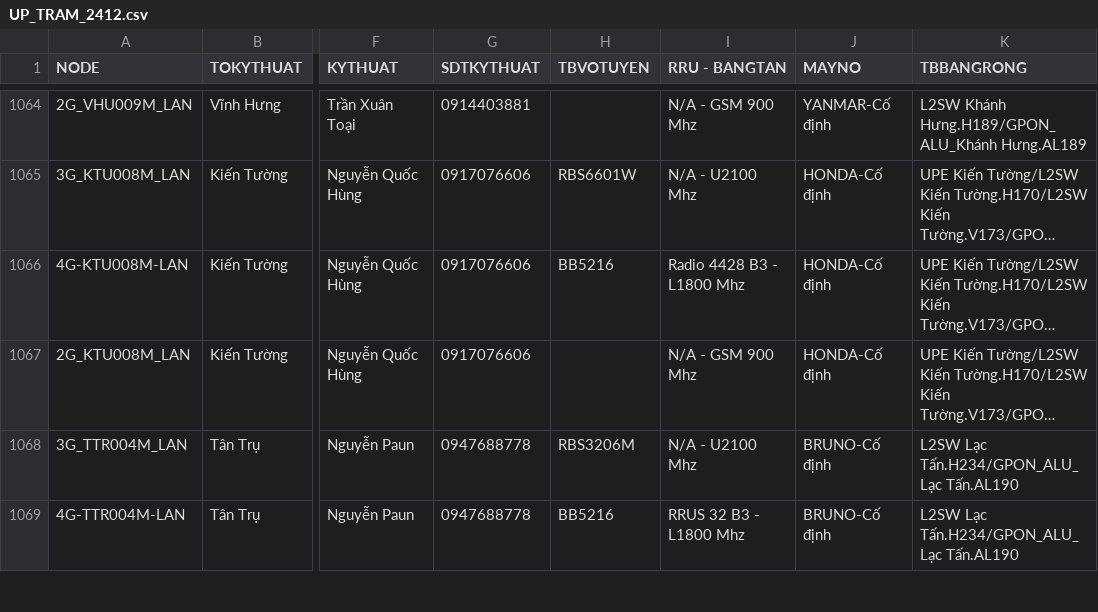
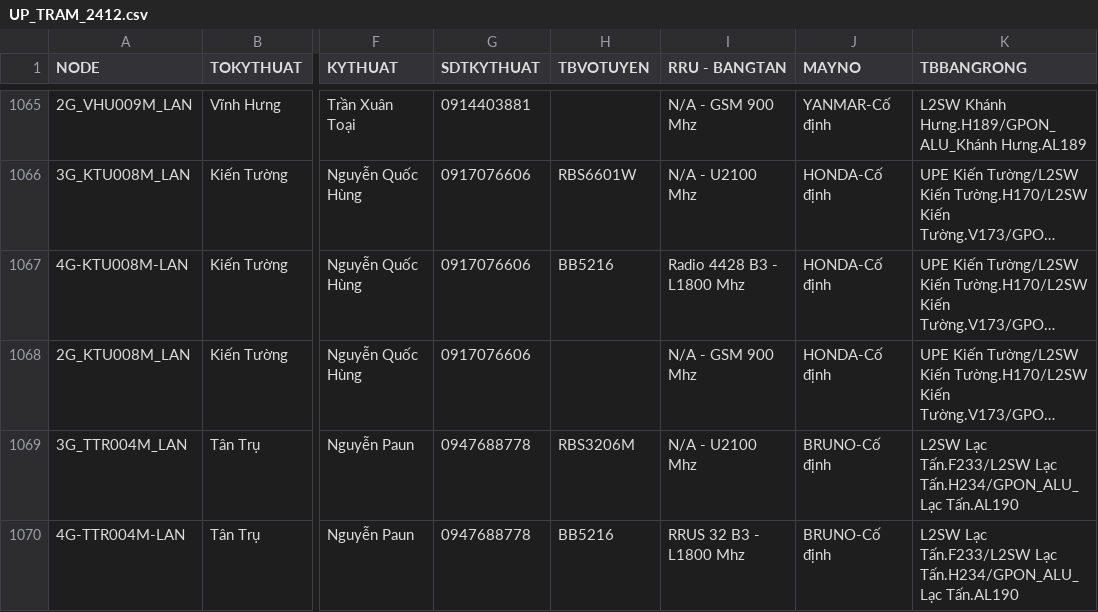
Before and after one commit to congkhanh1504/FMS, a CSV file: UP_TRAM_2412.csv, drawn as a sheet; only a part is shown, gaps mark what is left out; long unchanged cells end in …; addresses are those after the commit; the diff covers the shown part only; the diff names each change by its address in the sheet, - before the commit and + after, or states it on an @@ line.

```diff
--- a/UP_TRAM_2412.csv
+++ b/UP_TRAM_2412.csv
-K1069:K1070 (TBBANGRONG): L2SW Lạc Tấn.H234/GPON_ALU_Lạc Tấn.AL190
+K1069:K1070 (TBBANGRONG): L2SW Lạc Tấn.F233/L2SW Lạc Tấn.H234/GPON_ALU_Lạc Tấn.AL190
```
Also changed, not shown: 4 added rows and 32 edited cells elsewhere in this file.
